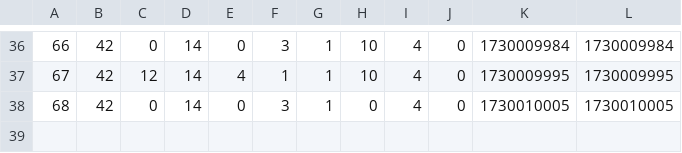
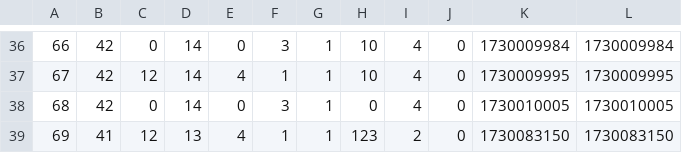
Before and after one commit to GilbertHuarcaya/TPFBCP, a CSV file: Operaciones.csv, drawn as a sheet; only a part is shown, gaps mark what is left out.

```diff
--- a/Operaciones.csv
+++ b/Operaciones.csv
@@ -38 +38,2 @@
 68,42,0,14,0,3,1,0,4,0,1730010005,1730010005
+69,41,12,13,4,1,1,123,2,0,1730083150,1730083150
```
Also changed, not shown: Clientes.csv, Cuentas.csv, 7 other files.
